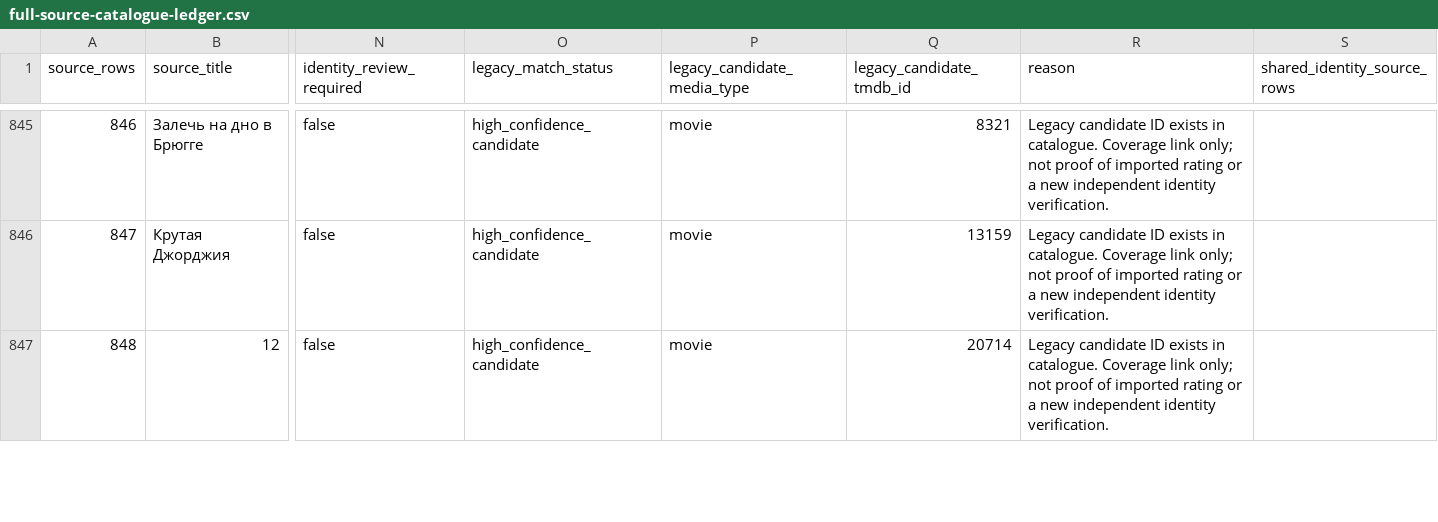
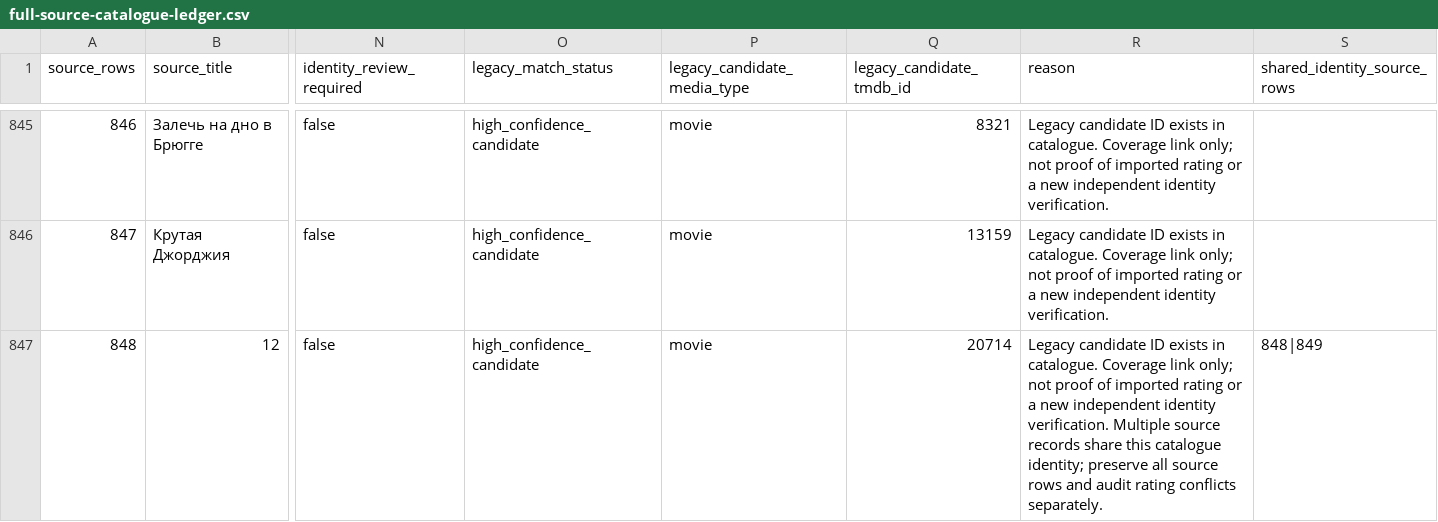
Before and after one commit to strannik-06/culture-atlas, a CSV file: import-previews/full-source-catalogue-ledger.csv, drawn as a sheet; only a part is shown, gaps mark what is left out; the diff covers the shown part only; the diff names each change by its address in the sheet, - before the commit and + after, or states it on an @@ line.

Commit message:
Record confirmed feature scopes for 12 and The Turkish Gambit

```diff
--- a/import-previews/full-source-catalogue-ledger.csv
+++ b/import-previews/full-source-catalogue-ledger.csv
-R847 (reason): …identity verification.
+R847 (reason): …identity verification. Multiple source records share this catalogue identity; preserve all source rows and audit rating conflicts separately.
-S847 (shared_identity_source_rows): (empty)
+S847 (shared_identity_source_rows): 848|849
```
Also changed, not shown: 25 edited cells elsewhere in this file, 4 other files.
